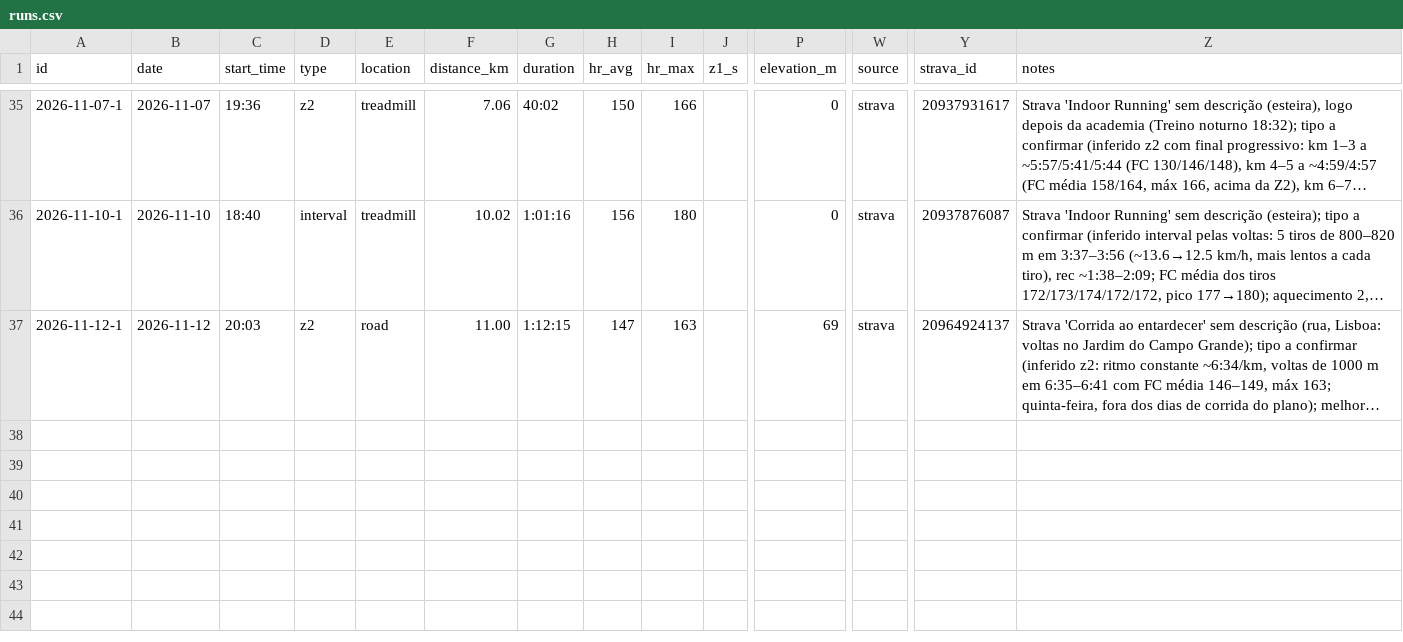
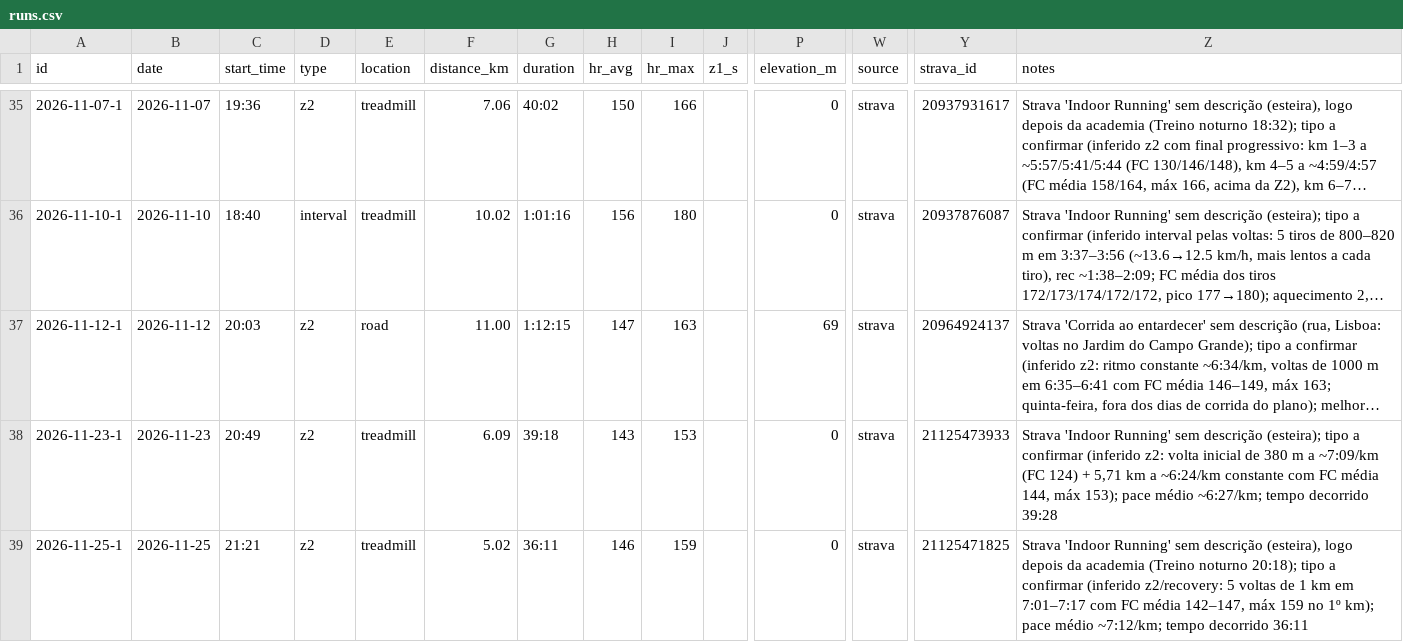
Before and after one commit to jivagomenezes/fitness-log, a CSV file: data/runs.csv, drawn as a sheet; only a part is shown, gaps mark what is left out; long unchanged cells end in …; rows hold the shown columns only; the diff names each change by its address in the sheet, - before the commit and + after, or states it on an @@ line.

```diff
--- a/data/runs.csv
+++ b/data/runs.csv
+row 38: 2026-11-23-1 | 2026-11-23 | 20:49 | z2 | treadmill | 6.09 | 39:18 | 143 | 153 |  | 0 | strava | 21125473933 | Strava 'Indoor Running' sem descrição (esteira); tipo a confirmar (inferido z2: volta inicial de 380 m a ~7:09/km (FC 124) + 5,71 km a ~6:24/km constante com FC média 144, máx 153); pace médio ~6:27/km; tempo decorrido 39:28
+row 39: 2026-11-25-1 | 2026-11-25 | 21:21 | z2 | treadmill | 5.02 | 36:11 | 146 | 159 |  | 0 | strava | 21125471825 | Strava 'Indoor Running' sem descrição (esteira), logo depois da academia (Treino noturno 20:18); tipo a confirmar (inferido z2/recovery: 5 voltas de 1 km em 7:01–7:17 com FC média 142–147, máx 159 no 1º km); pace médio ~7:12/km; tempo decorrido 36:11
```
Also changed, not shown: data/daily_health.csv, data/strength_sets.csv, 3 other files.
